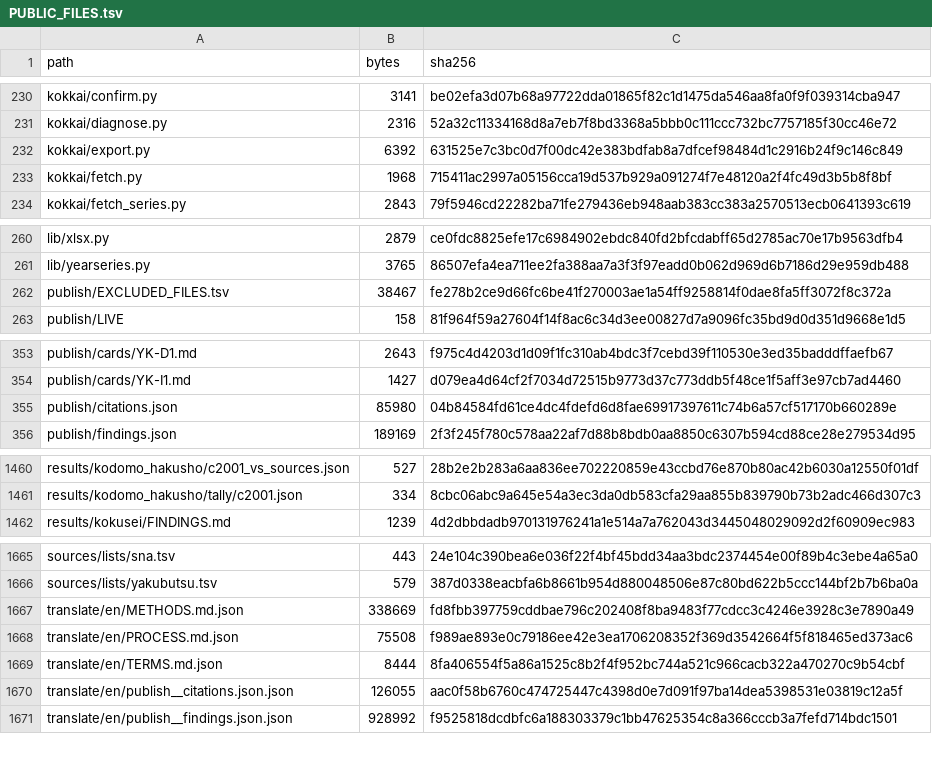
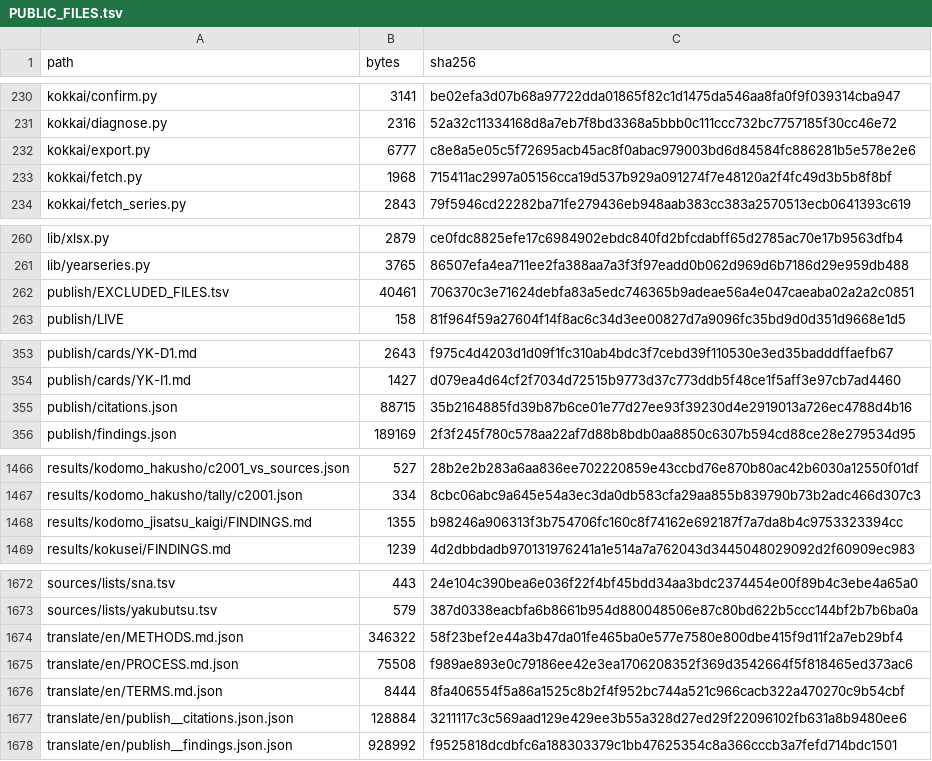
Before and after one commit to hirokifukui/urazuke, a TSV file: publish/PUBLIC_FILES.tsv, drawn as a sheet; only a part is shown, gaps mark what is left out; the diff covers the shown part only.

```diff
--- a/publish/PUBLIC_FILES.tsv
+++ b/publish/PUBLIC_FILES.tsv
@@ -231,3 +231,3 @@ kokkai/confirm.py	3141	be02efa3d07b68a97722dda01865f82c1d1475da546aa8fa0f9f03931
 kokkai/diagnose.py	2316	52a32c11334168d8a7eb7f8bd3368a5bbb0c111ccc732bc7757185f30cc46e72
-kokkai/export.py	6392	631525e7c3bc0d7f00dc42e383bdfab8a7dfcef98484d1c2916b24f9c146c849
+kokkai/export.py	6777	c8e8a5e05c5f72695acb45ac8f0abac979003bd6d84584fc886281b5e578e2e6
 kokkai/fetch.py	1968	715411ac2997a05156cca19d537b929a091274f7e48120a2f4fc49d3b5b8f8bf
@@ -261,3 +261,3 @@ lib/xlsx.py	2879	ce0fdc8825efe17c6984902ebdc840fd2bfcdabff65d2785ac70e17b9563dfb
 lib/yearseries.py	3765	86507efa4ea711ee2fa388aa7a3f3f97eadd0b062d969d6b7186d29e959db488
-publish/EXCLUDED_FILES.tsv	38467	fe278b2ce9d66fc6be41f270003ae1a54ff9258814f0dae8fa5ff3072f8c372a
+publish/EXCLUDED_FILES.tsv	40461	706370c3e71624debfa83a5edc746365b9adeae56a4e047caeaba02a2a2c0851
 publish/LIVE	158	81f964f59a27604f14f8ac6c34d3ee00827d7a9096fc35bd9d0d351d9668e1d5
@@ -354,3 +354,3 @@ publish/cards/YK-D1.md	2643	f975c4d4203d1d09f1fc310ab4bdc3f7cebd39f110530e3ed35b
 publish/cards/YK-I1.md	1427	d079ea4d64cf2f7034d72515b9773d37c773ddb5f48ce1f5aff3e97cb7ad4460
-publish/citations.json	85980	04b84584fd61ce4dc4fdefd6d8fae69917397611c74b6a57cf517170b660289e
+publish/citations.json	88715	35b2164885fd39b87b6ce01e77d27ee93f39230d4e2919013a726ec4788d4b16
 publish/findings.json	189169	2f3f245f780c578aa22af7d88b8bdb0aa8850c6307b594cd88ce28e279534d95
@@ -1461,2 +1467,3 @@ results/kodomo_hakusho/c2001_vs_sources.json	527	28b2e2b283a6aa836ee702220859e43
 results/kodomo_hakusho/tally/c2001.json	334	8cbc06abc9a645e54a3ec3da0db583cfa29aa855b839790b73b2adc466d307c3
+results/kodomo_jisatsu_kaigi/FINDINGS.md	1355	b98246a906313f3b754706fc160c8f74162e692187f7a7da8b4c9753323394cc
 results/kokusei/FINDINGS.md	1239	4d2dbbdadb970131976241a1e514a7a762043d3445048029092d2f60909ec983
@@ -1666,6 +1673,6 @@ sources/lists/sna.tsv	443	24e104c390bea6e036f22f4bf45bdd34aa3bdc2374454e00f89b4c
 sources/lists/yakubutsu.tsv	579	387d0338eacbfa6b8661b954d880048506e87c80bd622b5ccc144bf2b7b6ba0a
-translate/en/METHODS.md.json	338669	fd8fbb397759cddbae796c202408f8ba9483f77cdcc3c4246e3928c3e7890a49
+translate/en/METHODS.md.json	346322	58f23bef2e44a3b47da01fe465ba0e577e7580e800dbe415f9d11f2a7eb29bf4
 translate/en/PROCESS.md.json	75508	f989ae893e0c79186ee42e3ea1706208352f369d3542664f5f818465ed373ac6
 translate/en/TERMS.md.json	8444	8fa406554f5a86a1525c8b2f4f952bc744a521c966cacb322a470270c9b54cbf
-translate/en/publish__citations.json.json	126055	aac0f58b6760c474725447c4398d0e7d091f97ba14dea5398531e03819c12a5f
+translate/en/publish__citations.json.json	128884	3211117c3c569aad129e429ee3b55a328d27ed29f22096102fb631a8b9480ee6
 translate/en/publish__findings.json.json	928992	f9525818dcdbfc6a188303379c1bb47625354c8a366cccb3a7fefd714bdc1501
```
Also changed, not shown: 6 added rows and 14 edited cells elsewhere in this file, publish/EXCLUDED_FILES.tsv, results/citations/citations.tsv, 17 other files.
